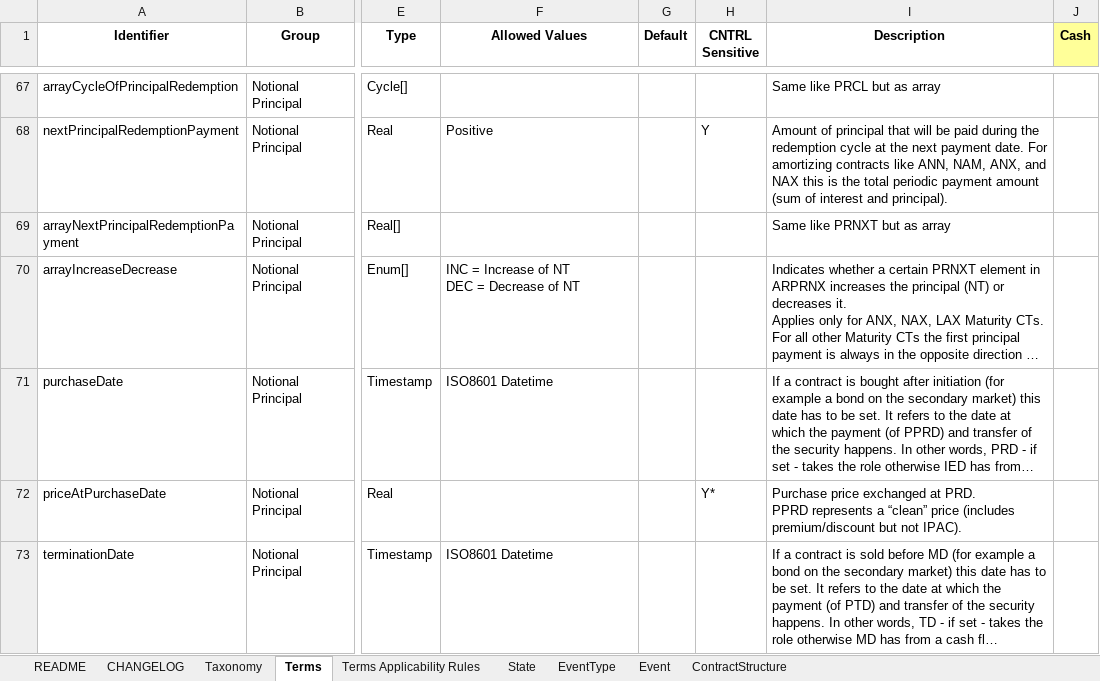
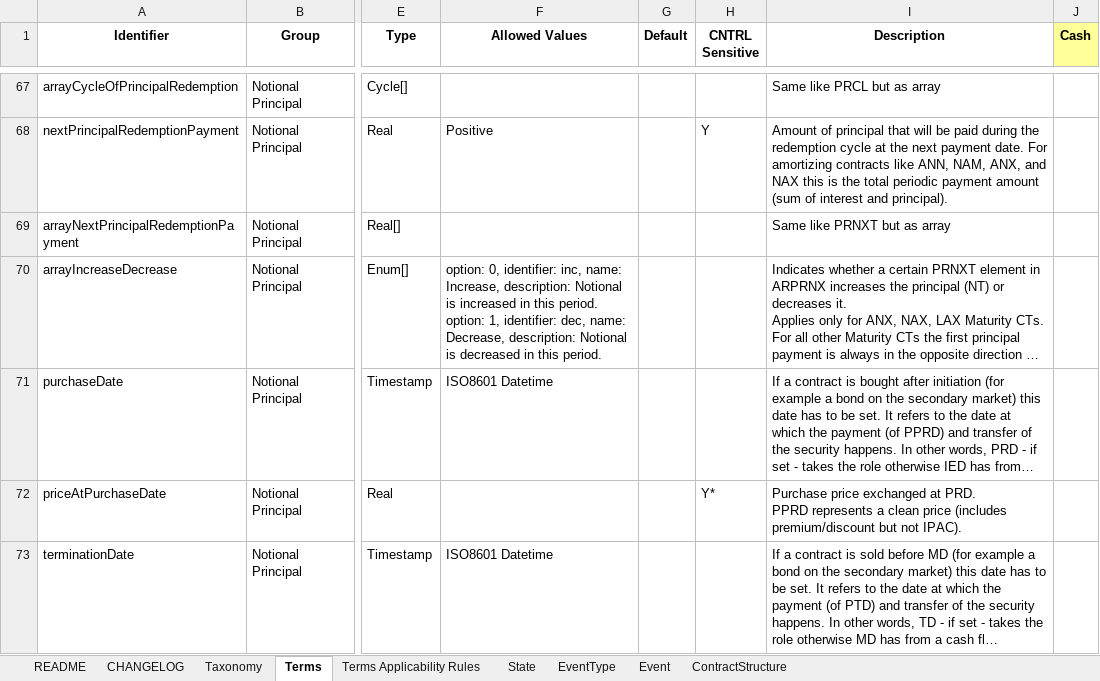
Before and after one commit to actusfrf/actus-dictionary, an Excel workbook: actus-dictionary.xlsx, sheet Terms, drawn as a sheet; only a part is shown, gaps mark what is left out; long unchanged cells end in …; values as stored, in another font and other column widths than the file's, no borders; charts and pictures not drawn; ↵ is a line break in a cell; the diff covers the shown part only; the diff names each change by its address in the sheet, - before the commit and + after, or states it on an @@ line.

```diff
--- a/actus-dictionary.xlsx (sheet Terms)
+++ b/actus-dictionary.xlsx (sheet Terms)
-F70 (Allowed Values): INC = Increase of NT ↵ DEC = Decrease of NT
+F70 (Allowed Values): option: 0, identifier: inc, name: Increase, description: Notional is increased in this period. ↵ option: 1, identifier: dec, name: Decrease, description: Notional is decreased in this period.
-I72 (Description): …represents a “clean” price (includes…
+I72 (Description): …represents a clean price (includes…
```
Also changed, not shown: 34 edited cells and cell formats elsewhere in this sheet, sheet CHANGELOG, sheet State, 4 other files.
